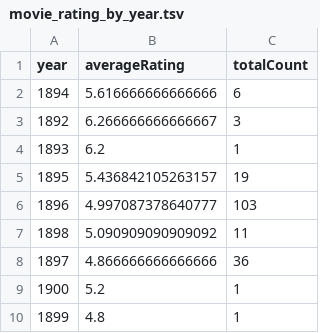
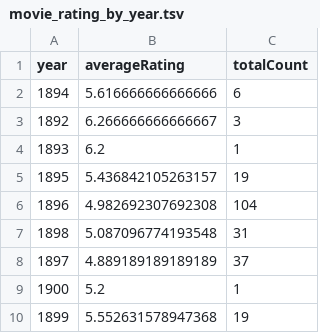
Before and after one commit to Kashery/python-data-engineer-intern-recruitment-test, a TSV file: movie_rating_by_year.tsv, drawn as a sheet.

```diff
--- a/movie_rating_by_year.tsv
+++ b/movie_rating_by_year.tsv
@@ -5,6 +5,6 @@ year	averageRating	totalCount
 1895	5.436842105263157	19
-1896	4.997087378640777	103
-1898	5.090909090909092	11
-1897	4.866666666666666	36
+1896	4.982692307692308	104
+1898	5.087096774193548	31
+1897	4.889189189189189	37
 1900	5.2	1
-1899	4.8	1
+1899	5.552631578947368	19
```
Also changed, not shown: all_videos.tsv, movie_rating_by_genres.tsv, 2 other files.
